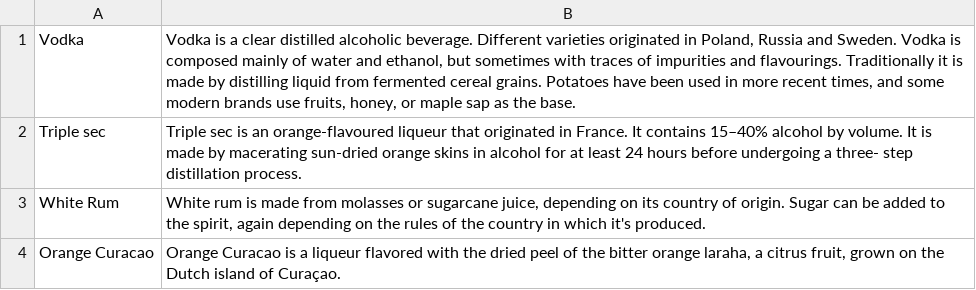
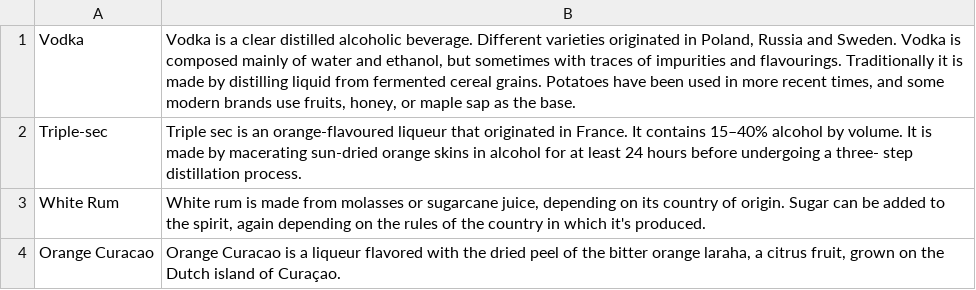
Before and after one commit to Krzo99/CocktailMixer, a CSV file: app/src/main/res/raw/alcohol_types.csv, drawn as a sheet; only a part is shown.

```diff
--- a/app/src/main/res/raw/alcohol_types.csv
+++ b/app/src/main/res/raw/alcohol_types.csv
@@ -1,3 +1,3 @@
 Vodka,"Vodka is a clear distilled alcoholic beverage. Different varieties originated in Poland, Russia and Sweden. Vodka is composed mainly of water and ethanol, but sometimes with traces of impurities and flavourings. Traditionally it is made by distilling liquid from fermented cereal grains. Potatoes have been used in more recent times, and some modern brands use fruits, honey, or maple sap as the base."
-Triple sec,Triple sec is an orange-flavoured liqueur that originated in France. It contains 15–40% alcohol by volume. It is made by macerating sun-dried orange skins in alcohol for at least 24 hours before undergoing a three- step distillation process.
+Triple-sec,Triple sec is an orange-flavoured liqueur that originated in France. It contains 15–40% alcohol by volume. It is made by macerating sun-dried orange skins in alcohol for at least 24 hours before undergoing a three- step distillation process.
 White Rum,"White rum is made from molasses or sugarcane juice, depending on its country of origin. Sugar can be added to the spirit, again depending on the rules of the country in which it's produced."
```
Also changed, not shown: app/src/main/res/raw/cocktails.csv, 12 other files.
